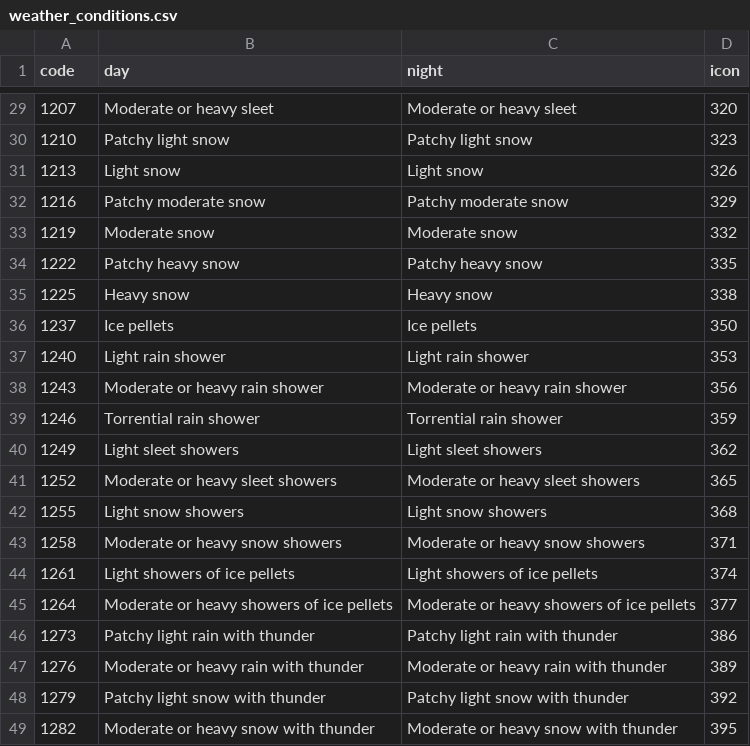
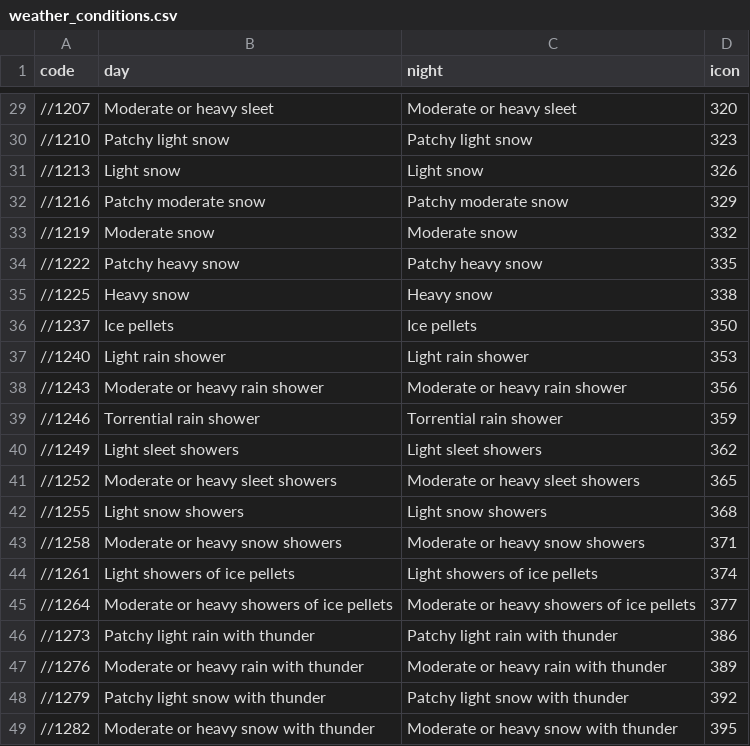
Before and after one commit to CodecoolGlobal/weather-app-javascript-csakafeda, a CSV file: CSV/weather_conditions.csv, drawn as a sheet; only a part is shown, gaps mark what is left out; the diff covers the shown part only.

```diff
--- a/CSV/weather_conditions.csv
+++ b/CSV/weather_conditions.csv
@@ -29,21 +29,21 @@ code,day,night,icon
-1207,"Moderate or heavy sleet","Moderate or heavy sleet",320
-1210,"Patchy light snow","Patchy light snow",323
-1213,"Light snow","Light snow",326
-1216,"Patchy moderate snow","Patchy moderate snow",329
-1219,"Moderate snow","Moderate snow",332
-1222,"Patchy heavy snow","Patchy heavy snow",335
-1225,"Heavy snow","Heavy snow",338
-1237,"Ice pellets","Ice pellets",350
-1240,"Light rain shower","Light rain shower",353
-1243,"Moderate or heavy rain shower","Moderate or heavy rain shower",356
-1246,"Torrential rain shower","Torrential rain shower",359
-1249,"Light sleet showers","Light sleet showers",362
-1252,"Moderate or heavy sleet showers","Moderate or heavy sleet showers",365
-1255,"Light snow showers","Light snow showers",368
-1258,"Moderate or heavy snow showers","Moderate or heavy snow showers",371
-1261,"Light showers of ice pellets","Light showers of ice pellets",374
-1264,"Moderate or heavy showers of ice pellets","Moderate or heavy showers of ice pellets",377
-1273,"Patchy light rain with thunder","Patchy light rain with thunder",386
-1276,"Moderate or heavy rain with thunder","Moderate or heavy rain with thunder",389
-1279,"Patchy light snow with thunder","Patchy light snow with thunder",392
-1282,"Moderate or heavy snow with thunder","Moderate or heavy snow with thunder",395
+//1207,"Moderate or heavy sleet","Moderate or heavy sleet",320
+//1210,"Patchy light snow","Patchy light snow",323
+//1213,"Light snow","Light snow",326
+//1216,"Patchy moderate snow","Patchy moderate snow",329
+//1219,"Moderate snow","Moderate snow",332
+//1222,"Patchy heavy snow","Patchy heavy snow",335
+//1225,"Heavy snow","Heavy snow",338
+//1237,"Ice pellets","Ice pellets",350
+//1240,"Light rain shower","Light rain shower",353
+//1243,"Moderate or heavy rain shower","Moderate or heavy rain shower",356
+//1246,"Torrential rain shower","Torrential rain shower",359
+//1249,"Light sleet showers","Light sleet showers",362
+//1252,"Moderate or heavy sleet showers","Moderate or heavy sleet showers",365
+//1255,"Light snow showers","Light snow showers",368
+//1258,"Moderate or heavy snow showers","Moderate or heavy snow showers",371
+//1261,"Light showers of ice pellets","Light showers of ice pellets",374
+//1264,"Moderate or heavy showers of ice pellets","Moderate or heavy showers of ice pellets",377
+//1273,"Patchy light rain with thunder","Patchy light rain with thunder",386
+//1276,"Moderate or heavy rain with thunder","Moderate or heavy rain with thunder",389
+//1279,"Patchy light snow with thunder","Patchy light snow with thunder",392
+//1282,"Moderate or heavy snow with thunder","Moderate or heavy snow with thunder",395
```
Also changed, not shown: 27 edited cells elsewhere in this file, 2 other files.
